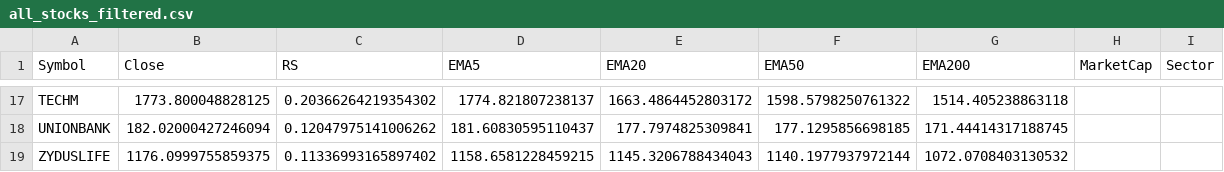
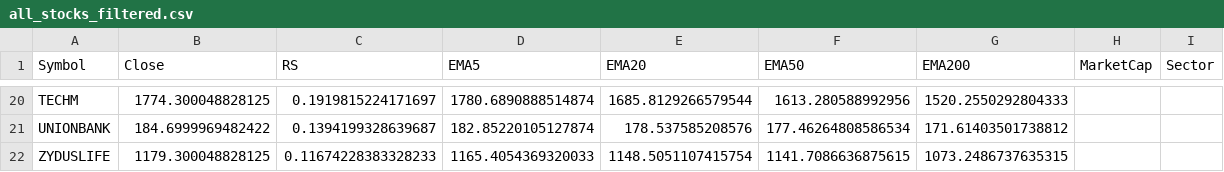
Before and after one commit to mahidhar1999/Stock_Scanner, a CSV file: all_stocks_filtered.csv, drawn as a sheet; only a part is shown, gaps mark what is left out; addresses are those after the commit; the diff covers the shown part only; the diff names each change by its address in the sheet, - before the commit and + after, or states it on an @@ line.

```diff
--- a/all_stocks_filtered.csv
+++ b/all_stocks_filtered.csv
-B20 (Close): 1773.800048828125
+B20 (Close): 1774.300048828125
-C20 (RS): 0.20366264219354302
+C20 (RS): 0.1919815224171697
-D20 (EMA5): 1774.821807238137
+D20 (EMA5): 1780.6890888514874
-E20 (EMA20): 1663.4864452803172
+E20 (EMA20): 1685.8129266579544
-F20 (EMA50): 1598.5798250761322
+F20 (EMA50): 1613.280588992956
-G20 (EMA200): 1514.405238863118
+G20 (EMA200): 1520.2550292804333
-B21 (Close): 182.02000427246094
+B21 (Close): 184.6999969482422
-C21 (RS): 0.12047975141006262
+C21 (RS): 0.1394199328639687
-D21 (EMA5): 181.60830595110437
+D21 (EMA5): 182.85220105127874
-E21 (EMA20): 177.7974825309841
+E21 (EMA20): 178.537585208576
-F21 (EMA50): 177.1295856698185
+F21 (EMA50): 177.46264808586534
-G21 (EMA200): 171.44414317188745
+G21 (EMA200): 171.61403501738812
-B22 (Close): 1176.0999755859375
+B22 (Close): 1179.300048828125
-C22 (RS): 0.11336993165897402
+C22 (RS): 0.11674228383328233
-D22 (EMA5): 1158.6581228459215
+D22 (EMA5): 1165.4054369320033
-E22 (EMA20): 1145.3206788434043
+E22 (EMA20): 1148.5051107415754
-F22 (EMA50): 1140.1977937972144
+F22 (EMA50): 1141.7086636875615
-G22 (EMA200): 1072.0708403130532
+G22 (EMA200): 1073.2486737635315
```
Also changed, not shown: 3 added rows and 90 edited cells elsewhere in this file, all_stocks_raw.csv.
